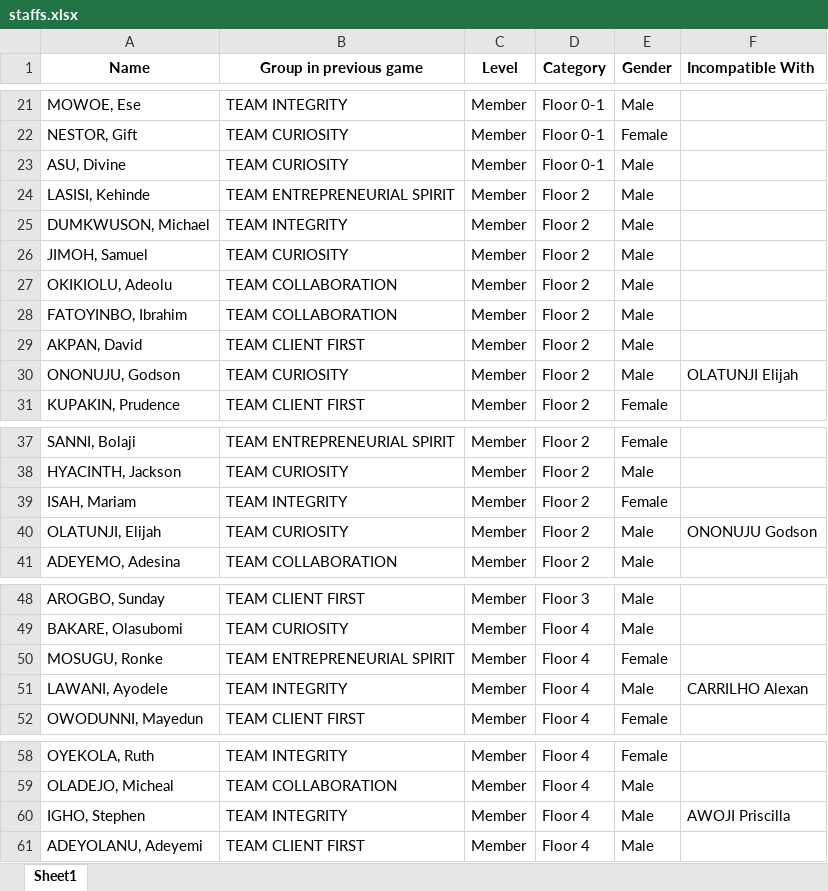
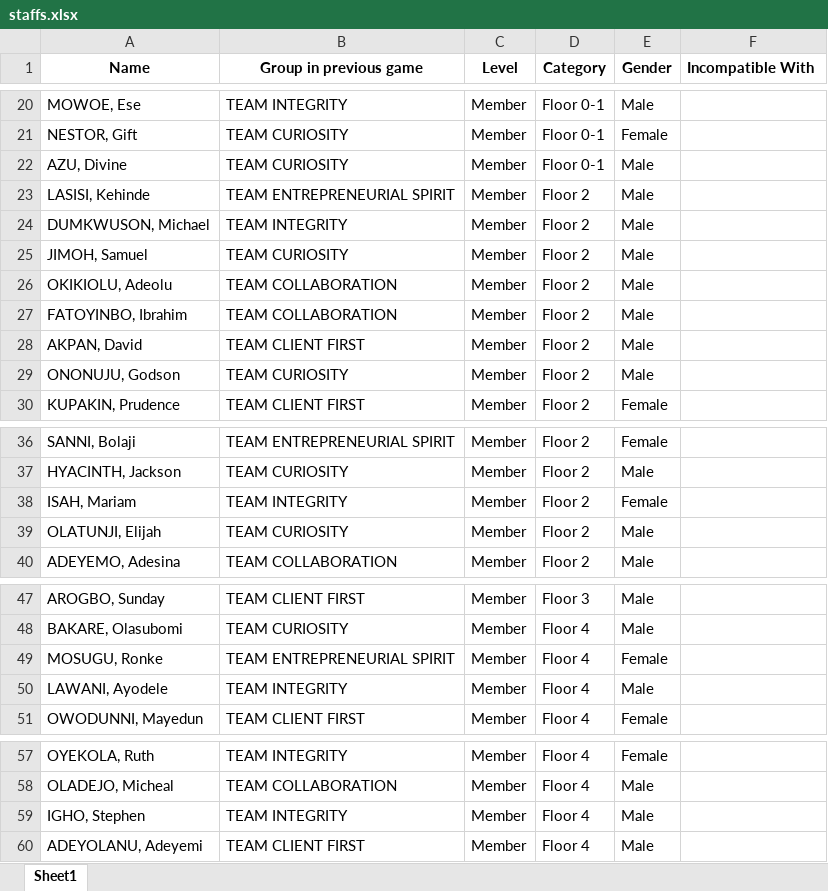
Before and after one commit to Adesina08/team_allocation, an Excel workbook: staffs.xlsx, sheet Sheet1, drawn as a sheet; only a part is shown, gaps mark what is left out; values as stored, in another font and other column widths than the file's, no borders; conditional formats not drawn; addresses are those after the commit; the diff covers the shown part only; the diff names each change by its address in the sheet, - before the commit and + after, or states it on an @@ line.

```diff
--- a/staffs.xlsx (sheet Sheet1)
+++ b/staffs.xlsx (sheet Sheet1)
-A22 (Name): ASU, Divine
+A22 (Name): AZU, Divine
-F29 (Incompatible With): OLATUNJI Elijah
+F29 (Incompatible With): (empty)
-F39 (Incompatible With): ONONUJU Godson
+F39 (Incompatible With): (empty)
-F50 (Incompatible With): CARRILHO Alexan
+F50 (Incompatible With): (empty)
-F59 (Incompatible With): AWOJI Priscilla
+F59 (Incompatible With): (empty)
```
Also changed, not shown: 18 added rows, 1 removed row and 1 edited cell elsewhere in this sheet.
